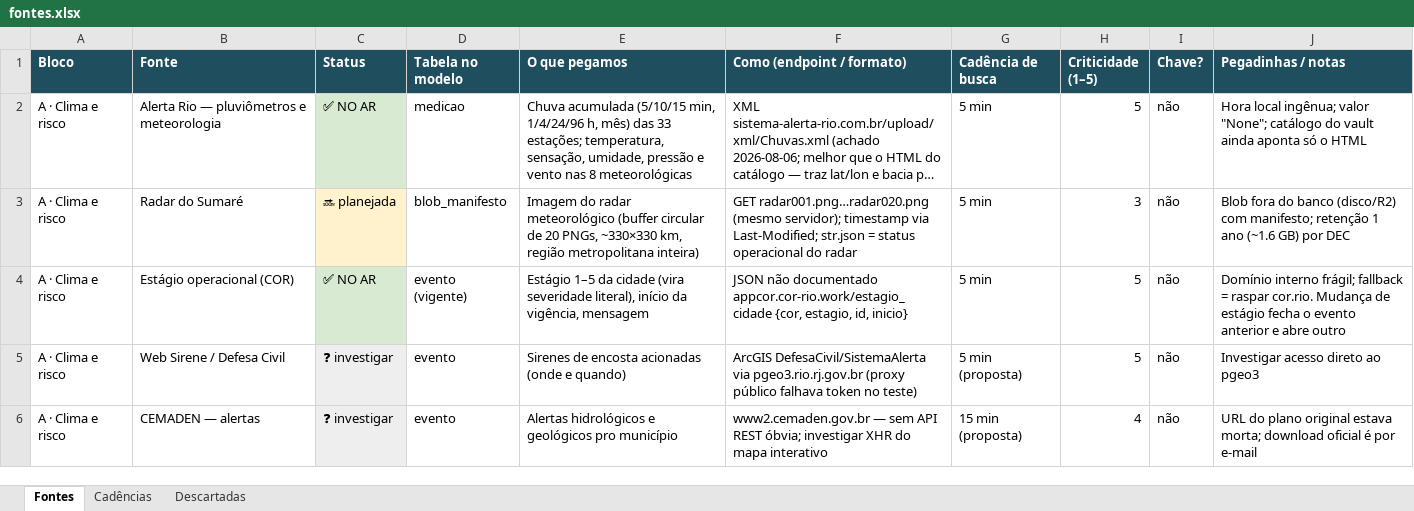
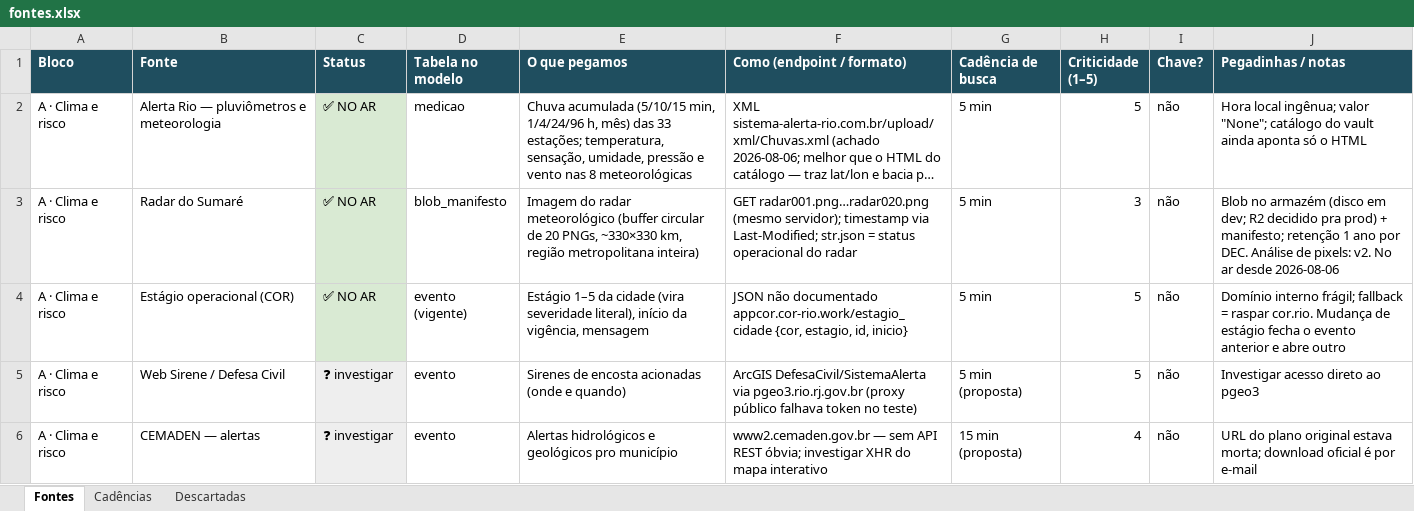
Before and after one commit to luchinilato/riolive, an Excel workbook: fontes.xlsx, sheet Fontes, drawn as a sheet; only a part is shown; long unchanged cells end in …; values as stored, in another font and other column widths than the file's, no borders; the diff covers the shown part only; the diff names each change by its address in the sheet, - before the commit and + after, or states it on an @@ line.

```diff
--- a/fontes.xlsx (sheet Fontes)
+++ b/fontes.xlsx (sheet Fontes)
-C3 (Status): 🔜 planejada
+C3 (Status): ✅ NO AR
-C3 fill: #FFF2CC
+C3 fill: #D9EAD3
-J3 (Pegadinhas / notas): Blob fora do banco (disco/R2) com manifesto; retenção 1 ano (~1.6 GB) por DEC
+J3 (Pegadinhas / notas): Blob no armazém (disco em dev; R2 decidido pra prod) + manifesto; retenção 1 ano por DEC. Análise de pixels: v2. No ar desde 2026-08-06
```
Also changed, not shown: 10 edited cells and cell formats elsewhere in this sheet, 20 other files.
